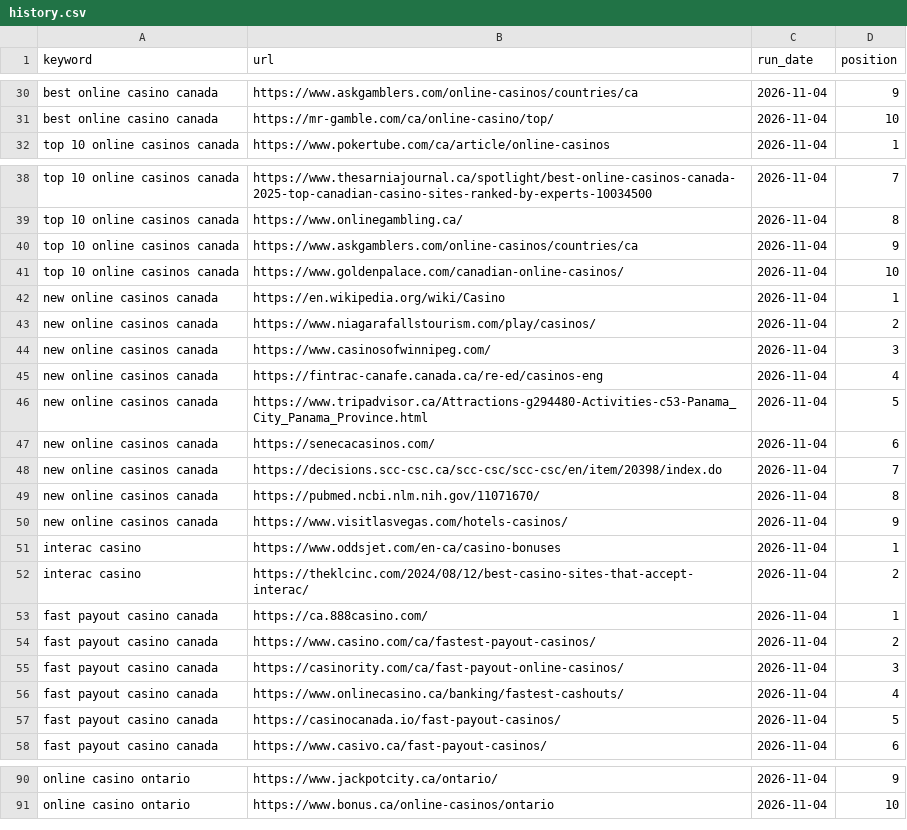
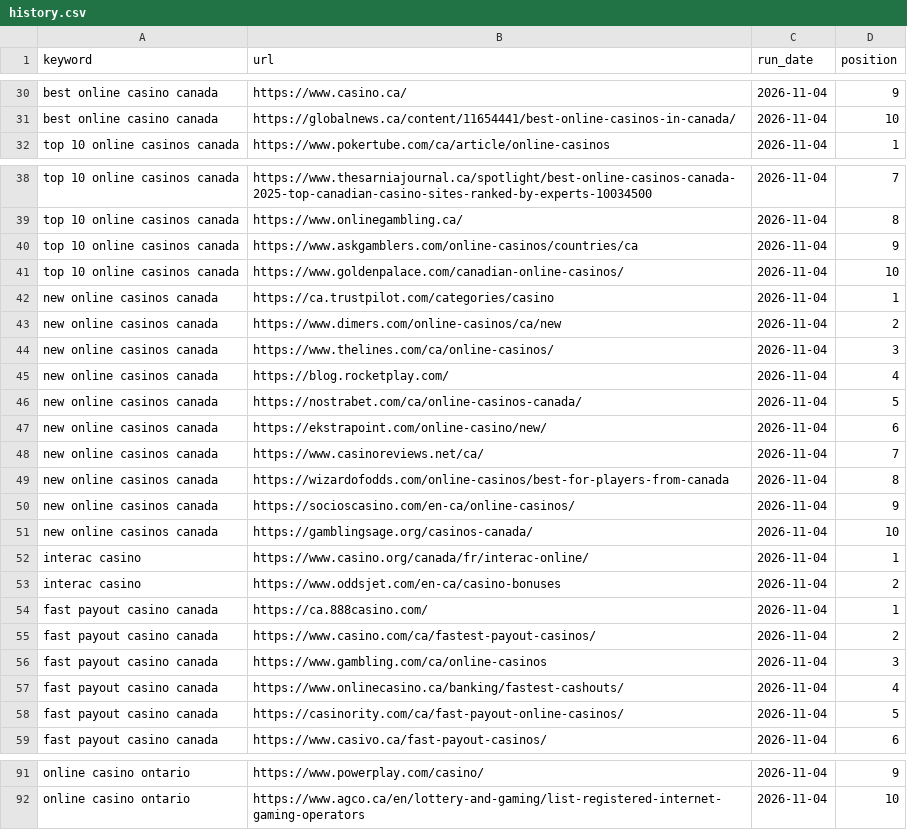
Before and after one commit to AndriyPuhalsky/serp-scout, a CSV file: data/export/history.csv, drawn as a sheet; only a part is shown, gaps mark what is left out; addresses are those after the commit; the diff covers the shown part only; the diff names each change by its address in the sheet, - before the commit and + after, or states it on an @@ line.

```diff
--- a/data/export/history.csv
+++ b/data/export/history.csv
-B30 (url): https://www.askgamblers.com/online-casinos/countries/ca
+B30 (url): https://www.casino.ca/
-B31 (url): https://mr-gamble.com/ca/online-casino/top/
+B31 (url): https://globalnews.ca/content/11654441/best-online-casinos-in-canada/
-B42 (url): https://en.wikipedia.org/wiki/Casino
+B42 (url): https://ca.trustpilot.com/categories/casino
-B43 (url): https://www.niagarafallstourism.com/play/casinos/
+B43 (url): https://www.dimers.com/online-casinos/ca/new
-B44 (url): https://www.casinosofwinnipeg.com/
+B44 (url): https://www.thelines.com/ca/online-casinos/
-B45 (url): https://fintrac-canafe.canada.ca/re-ed/casinos-eng
+B45 (url): https://blog.rocketplay.com/
-B46 (url): https://www.tripadvisor.ca/Attractions-g294480-Activities-c53-Panama_City_Panama_Province.html
+B46 (url): https://nostrabet.com/ca/online-casinos-canada/
-B47 (url): https://senecacasinos.com/
+B47 (url): https://ekstrapoint.com/online-casino/new/
-B48 (url): https://decisions.scc-csc.ca/scc-csc/scc-csc/en/item/20398/index.do
+B48 (url): https://www.casinoreviews.net/ca/
-B49 (url): https://pubmed.ncbi.nlm.nih.gov/11071670/
+B49 (url): https://wizardofodds.com/online-casinos/best-for-players-from-canada
-B50 (url): https://www.visitlasvegas.com/hotels-casinos/
+B50 (url): https://socioscasino.com/en-ca/online-casinos/
+row 51: new online casinos canada | https://gamblingsage.org/casinos-canada/ | 2026-11-04 | 10
-B52 (url): https://www.oddsjet.com/en-ca/casino-bonuses
+B52 (url): https://www.casino.org/canada/fr/interac-online/
-B53 (url): https://theklcinc.com/2024/08/12/best-casino-sites-that-accept-interac/
+B53 (url): https://www.oddsjet.com/en-ca/casino-bonuses
-B56 (url): https://casinority.com/ca/fast-payout-online-casinos/
+B56 (url): https://www.gambling.com/ca/online-casinos
-B58 (url): https://casinocanada.io/fast-payout-casinos/
+B58 (url): https://casinority.com/ca/fast-payout-online-casinos/
-B91 (url): https://www.jackpotcity.ca/ontario/
+B91 (url): https://www.powerplay.com/casino/
-B92 (url): https://www.bonus.ca/online-casinos/ontario
+B92 (url): https://www.agco.ca/en/lottery-and-gaming/list-registered-internet-gaming-operators
```
Also changed, not shown: 47 edited cells elsewhere in this file, data/export/serp_2026-11-04.csv, 5 other files.
